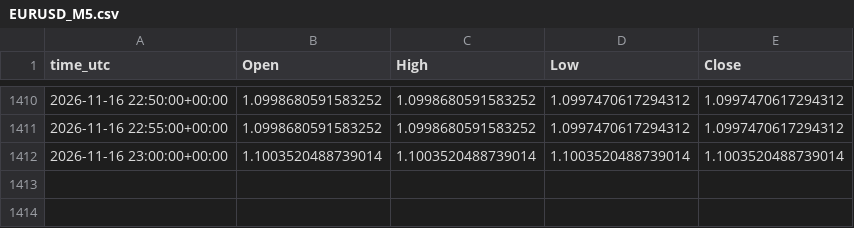
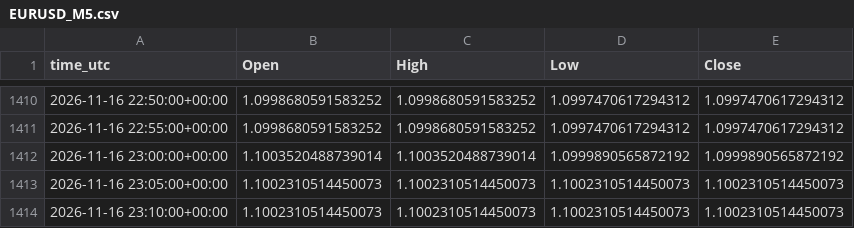
Before and after one commit to ClaireAce/Trading-Data, a CSV file: data/EURUSD_M5.csv, drawn as a sheet; only a part is shown, gaps mark what is left out.

```diff
--- a/data/EURUSD_M5.csv
+++ b/data/EURUSD_M5.csv
@@ -1411,2 +1411,4 @@ time_utc,Open,High,Low,Close
 2026-11-16 22:55:00+00:00,1.0998680591583252,1.0998680591583252,1.0997470617294312,1.0997470617294312
-2026-11-16 23:00:00+00:00,1.1003520488739014,1.1003520488739014,1.1003520488739014,1.1003520488739014
+2026-11-16 23:00:00+00:00,1.1003520488739014,1.1003520488739014,1.0999890565872192,1.0999890565872192
+2026-11-16 23:05:00+00:00,1.1002310514450073,1.1002310514450073,1.1002310514450073,1.1002310514450073
+2026-11-16 23:10:00+00:00,1.1002310514450073,1.1002310514450073,1.1002310514450073,1.1002310514450073
```
Also changed, not shown: data/GBPUSD_H1.csv, data/GBPUSD_M5.csv, 8 other files.
